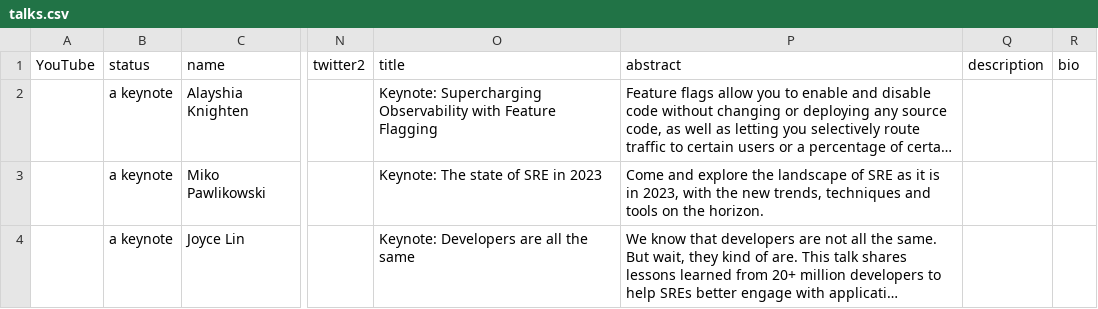
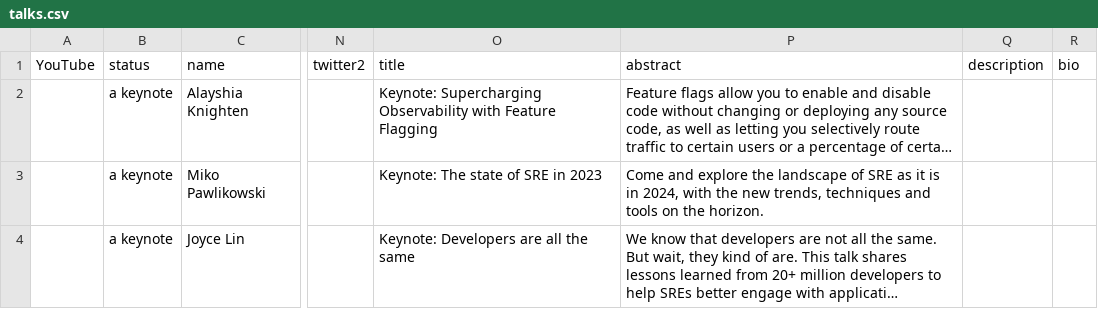
Before and after one commit to sreday/website, a CSV file: 2024-london/_db/talks.csv, drawn as a sheet; only a part is shown, gaps mark what is left out; long unchanged cells end in …; the diff names each change by its address in the sheet, - before the commit and + after, or states it on an @@ line.

Commit message:
Add files via upload

```diff
--- a/2024-london/_db/talks.csv
+++ b/2024-london/_db/talks.csv
-P3 (abstract): …is in 2023, with the…
+P3 (abstract): …is in 2024, with the…
```
